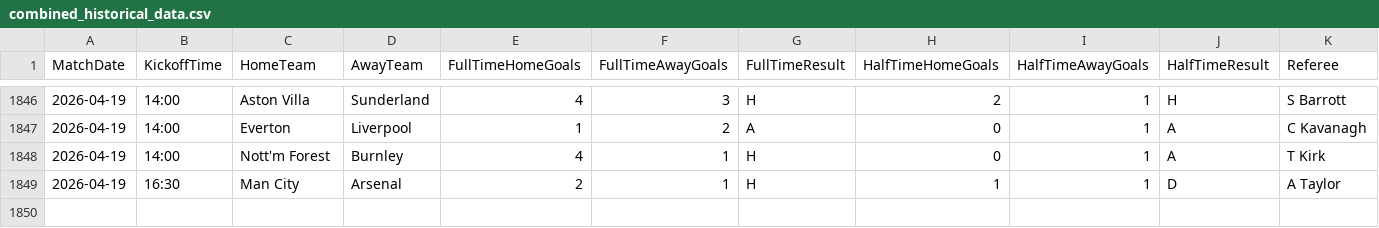
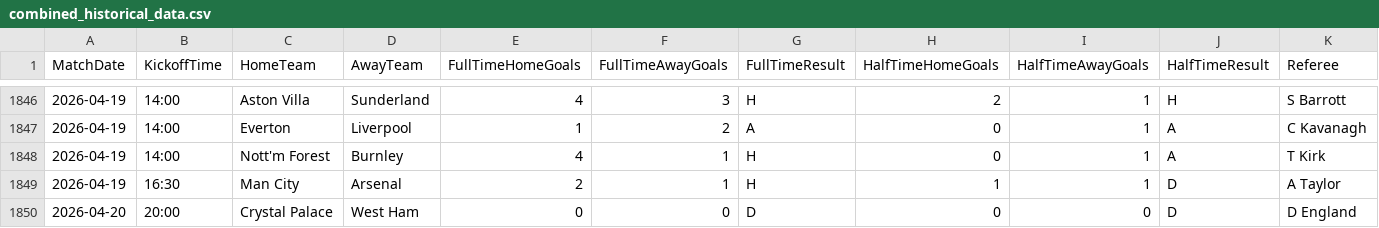
Before and after one commit to gmalbert/premier-league, a CSV file: data_files/combined_historical_data.csv, drawn as a sheet; only a part is shown, gaps mark what is left out; rows hold the shown columns only; the diff names each change by its address in the sheet, - before the commit and + after, or states it on an @@ line.

```diff
--- a/data_files/combined_historical_data.csv
+++ b/data_files/combined_historical_data.csv
+row 1850: 2026-04-20 | 20:00 | Crystal Palace | West Ham | 0 | 0 | D | 0 | 0 | D | D England
```
Also changed, not shown: data_files/all_teams.csv, data_files/poisson_metrics_history.csv, 8 other files.
